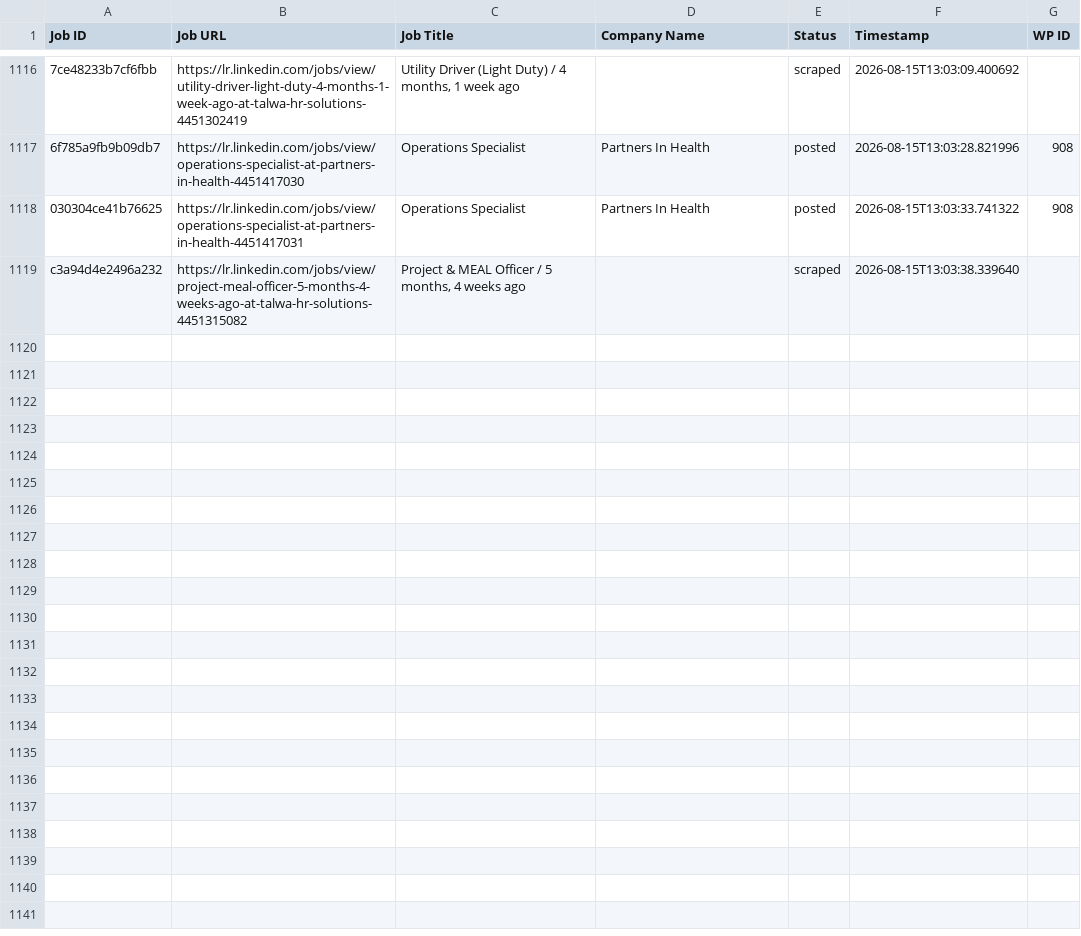
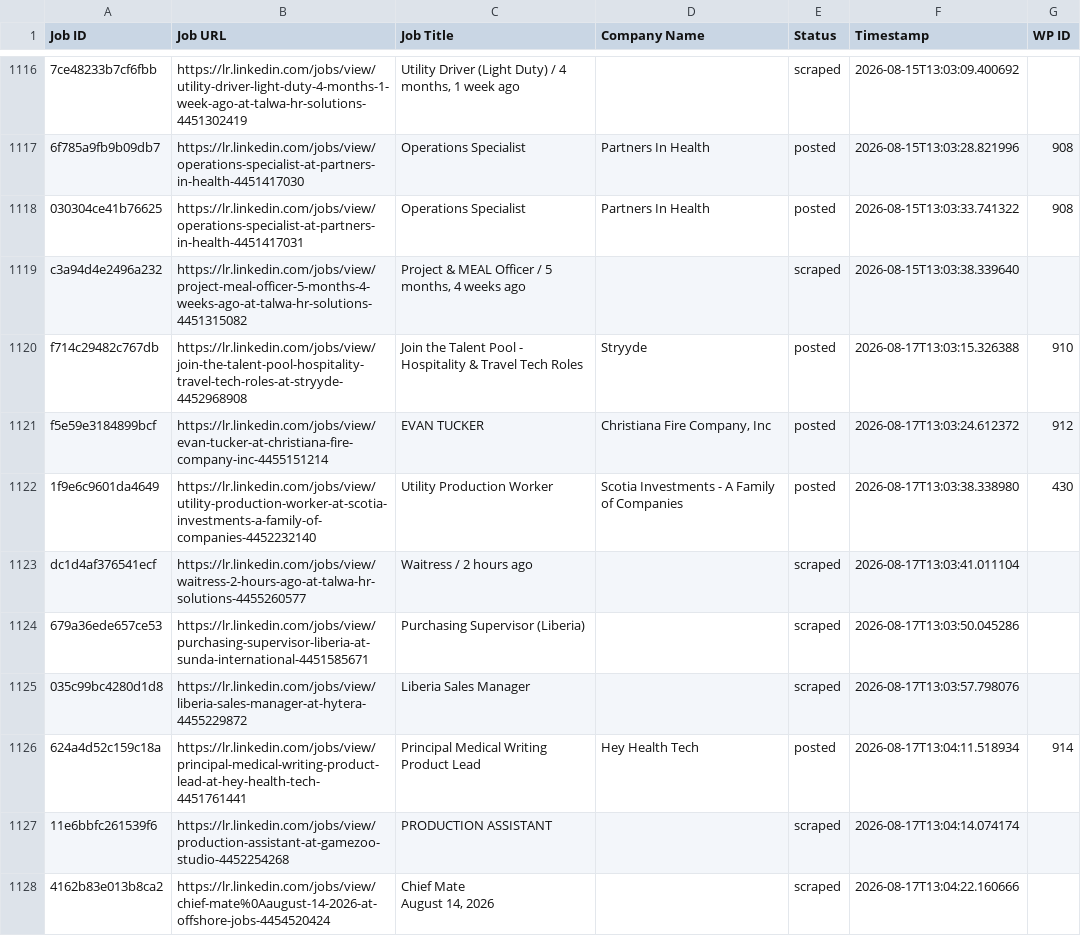
Before and after one commit to vindoky/lr, a CSV file: processed_jobs.csv, drawn as a sheet; only a part is shown, gaps mark what is left out; ↵ is a line break in a cell; the diff covers the shown part only; the diff names each change by its address in the sheet, - before the commit and + after, or states it on an @@ line.

```diff
--- a/processed_jobs.csv
+++ b/processed_jobs.csv
+row 1120: f714c29482c767db | https://lr.linkedin.com/jobs/view/join-the-talent-pool-hospitality-travel-tech-roles-at-stryyde-4452968908 | Join the Talent Pool - Hospitality & Travel Tech Roles | Stryyde | posted | 2026-08-17T13:03:15.326388 | 910
+row 1121: f5e59e3184899bcf | https://lr.linkedin.com/jobs/view/evan-tucker-at-christiana-fire-company-inc-4455151214 | EVAN TUCKER | Christiana Fire Company, Inc | posted | 2026-08-17T13:03:24.612372 | 912
+row 1122: 1f9e6c9601da4649 | https://lr.linkedin.com/jobs/view/utility-production-worker-at-scotia-investments-a-family-of-companies-4452232140 | Utility Production Worker | Scotia Investments - A Family of Companies | posted | 2026-08-17T13:03:38.338980 | 430
+row 1123: dc1d4af376541ecf | https://lr.linkedin.com/jobs/view/waitress-2-hours-ago-at-talwa-hr-solutions-4455260577 | Waitress / 2 hours ago |  | scraped | 2026-08-17T13:03:41.011104
+row 1124: 679a36ede657ce53 | https://lr.linkedin.com/jobs/view/purchasing-supervisor-liberia-at-sunda-international-4451585671 | Purchasing Supervisor (Liberia) |  | scraped | 2026-08-17T13:03:50.045286
+row 1125: 035c99bc4280d1d8 | https://lr.linkedin.com/jobs/view/liberia-sales-manager-at-hytera-4455229872 | Liberia Sales Manager |  | scraped | 2026-08-17T13:03:57.798076
+row 1126: 624a4d52c159c18a | https://lr.linkedin.com/jobs/view/principal-medical-writing-product-lead-at-hey-health-tech-4451761441 | Principal Medical Writing Product Lead | Hey Health Tech | posted | 2026-08-17T13:04:11.518934 | 914
+row 1127: 11e6bbfc261539f6 | https://lr.linkedin.com/jobs/view/production-assistant-at-gamezoo-studio-4452254268 | PRODUCTION ASSISTANT |  | scraped | 2026-08-17T13:04:14.074174
+row 1128: 4162b83e013b8ca2 | https://lr.linkedin.com/jobs/view/chief-mate%0Aaugust-14-2026-at-offshore-jobs-4454520424 | Chief Mate ↵ August 14, 2026 |  | scraped | 2026-08-17T13:04:22.160666
```
Also changed, not shown: 8 added rows elsewhere in this file.
